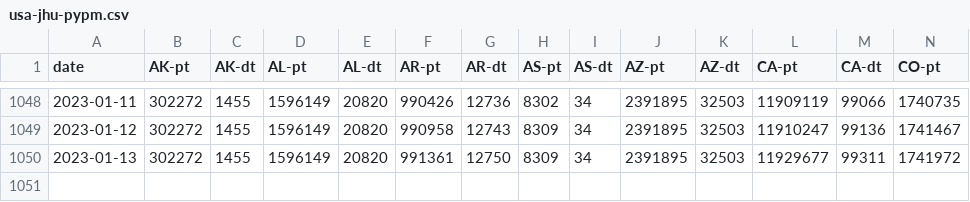
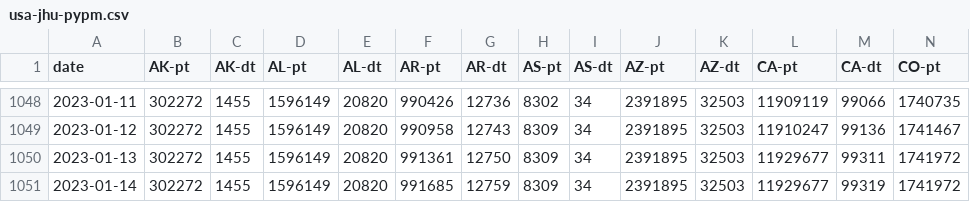
Before and after one commit to pypm/data, a CSV file: covid19/USA/usa-jhu-pypm.csv, drawn as a sheet; only a part is shown, gaps mark what is left out; rows hold the shown columns only; the diff names each change by its address in the sheet, - before the commit and + after, or states it on an @@ line.

Commit message:
Update USA data

```diff
--- a/covid19/USA/usa-jhu-pypm.csv
+++ b/covid19/USA/usa-jhu-pypm.csv
+row 1051: 2023-01-14 | 302272 | 1455 | 1596149 | 20820 | 991685 | 12759 | 8309 | 34 | 2391895 | 32503 | 11929677 | 99319 | 1741972
```
Also changed, not shown: covid19/USA/usa-hhs-pypm.csv.
